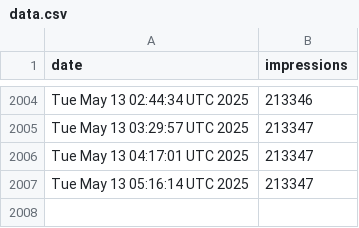
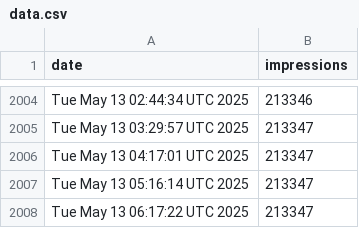
Before and after one commit to jpadams/llm-tweet-stats, a CSV file: data.csv, drawn as a sheet; only a part is shown, gaps mark what is left out; the diff names each change by its address in the sheet, - before the commit and + after, or states it on an @@ line.

```diff
--- a/data.csv
+++ b/data.csv
+row 2008: Tue May 13 06:17:22 UTC 2025 | 213347
```
Also changed, not shown: 1 other file.
